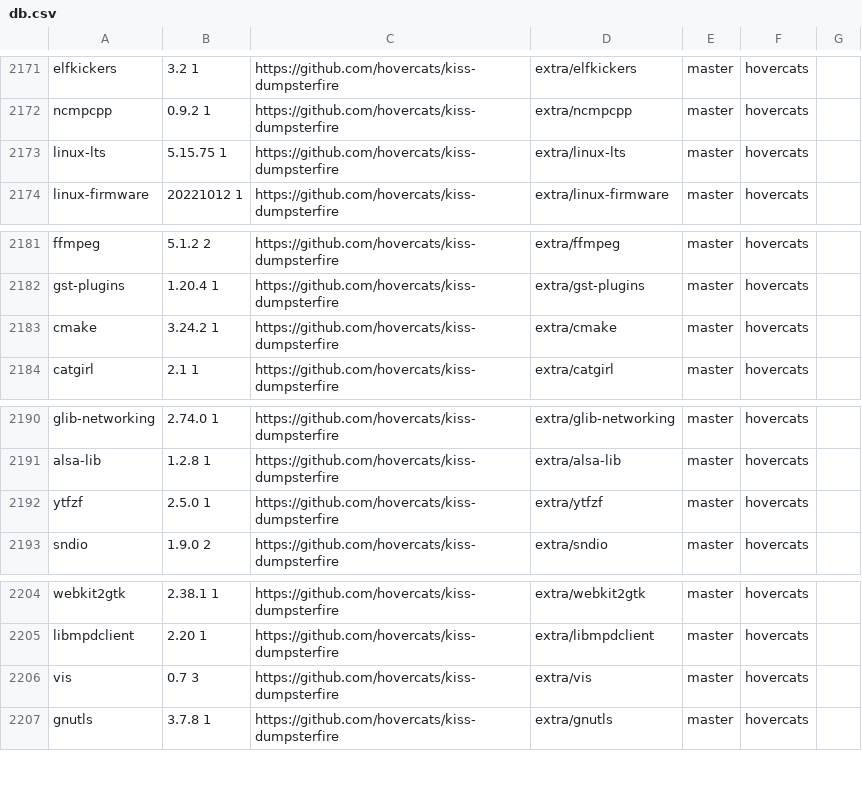
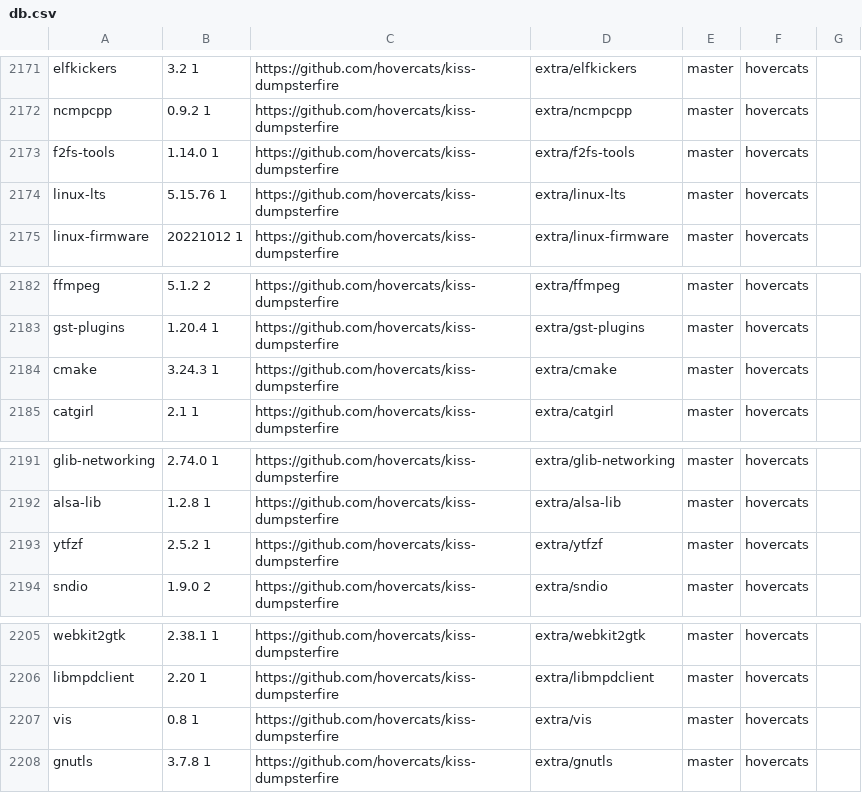
Before and after one commit to aabacchus/kiss-find, a CSV file: db.csv, drawn as a sheet; only a part is shown, gaps mark what is left out.

Commit message:
Deploying to gh-pages from @ aabacchus/kiss-find@0913958a20de1c17b5f7bfa925e5df67da946763 🚀

```diff
--- a/db.csv
+++ b/db.csv
@@ -2172,3 +2172,4 @@ elfkickers,3.2 1,https://github.com/hovercats/kiss-dumpsterfire,extra/elfkickers
 ncmpcpp,0.9.2 1,https://github.com/hovercats/kiss-dumpsterfire,extra/ncmpcpp,master,"hovercats"," "
-linux-lts,5.15.75 1,https://github.com/hovercats/kiss-dumpsterfire,extra/linux-lts,master,"hovercats"," "
+f2fs-tools,1.14.0 1,https://github.com/hovercats/kiss-dumpsterfire,extra/f2fs-tools,master,"hovercats"," "
+linux-lts,5.15.76 1,https://github.com/hovercats/kiss-dumpsterfire,extra/linux-lts,master,"hovercats"," "
 linux-firmware,20221012 1,https://github.com/hovercats/kiss-dumpsterfire,extra/linux-firmware,master,"hovercats"," "
@@ -2182,3 +2183,3 @@ ffmpeg,5.1.2 2,https://github.com/hovercats/kiss-dumpsterfire,extra/ffmpeg,maste
 gst-plugins,1.20.4 1,https://github.com/hovercats/kiss-dumpsterfire,extra/gst-plugins,master,"hovercats"," "
-cmake,3.24.2 1,https://github.com/hovercats/kiss-dumpsterfire,extra/cmake,master,"hovercats"," "
+cmake,3.24.3 1,https://github.com/hovercats/kiss-dumpsterfire,extra/cmake,master,"hovercats"," "
 catgirl,2.1 1,https://github.com/hovercats/kiss-dumpsterfire,extra/catgirl,master,"hovercats"," "
@@ -2191,3 +2192,3 @@ glib-networking,2.74.0 1,https://github.com/hovercats/kiss-dumpsterfire,extra/gl
 alsa-lib,1.2.8 1,https://github.com/hovercats/kiss-dumpsterfire,extra/alsa-lib,master,"hovercats"," "
-ytfzf,2.5.0 1 ,https://github.com/hovercats/kiss-dumpsterfire,extra/ytfzf,master,"hovercats"," "
+ytfzf,2.5.2 1 ,https://github.com/hovercats/kiss-dumpsterfire,extra/ytfzf,master,"hovercats"," "
 sndio,1.9.0 2,https://github.com/hovercats/kiss-dumpsterfire,extra/sndio,master,"hovercats"," "
@@ -2205,3 +2206,3 @@ webkit2gtk,2.38.1 1,https://github.com/hovercats/kiss-dumpsterfire,extra/webkit2
 libmpdclient,2.20 1 ,https://github.com/hovercats/kiss-dumpsterfire,extra/libmpdclient,master,"hovercats"," "
-vis,0.7 3,https://github.com/hovercats/kiss-dumpsterfire,extra/vis,master,"hovercats"," "
+vis,0.8 1,https://github.com/hovercats/kiss-dumpsterfire,extra/vis,master,"hovercats"," "
 gnutls,3.7.8 1,https://github.com/hovercats/kiss-dumpsterfire,extra/gnutls,master,"hovercats"," "
```
